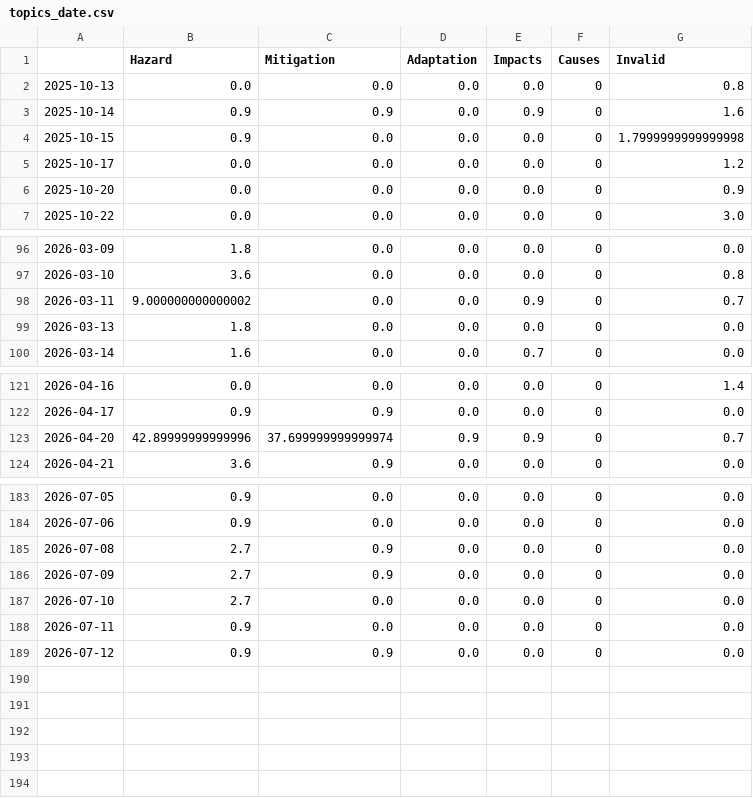
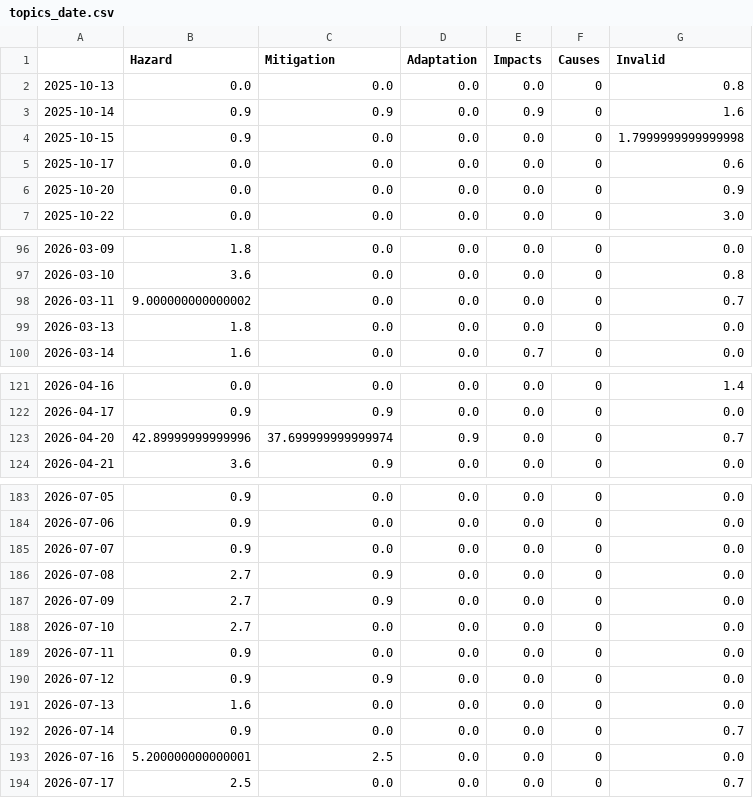
Before and after one commit to tg-news/TsunamiIsComing, a CSV file: csv/topics_date.csv, drawn as a sheet; only a part is shown, gaps mark what is left out; the diff covers the shown part only.

```diff
--- a/csv/topics_date.csv
+++ b/csv/topics_date.csv
@@ -4,3 +4,3 @@
 2025-10-15,0.9,0.0,0.0,0.0,0,1.7999999999999998
-2025-10-17,0.0,0.0,0.0,0.0,0,1.2
+2025-10-17,0.0,0.0,0.0,0.0,0,0.6
 2025-10-20,0.0,0.0,0.0,0.0,0,0.9
@@ -97,3 +97,3 @@
 2026-03-10,3.6,0.0,0.0,0.0,0,0.8
-2026-03-11,9.000000000000002,0.0,0.0,0.9,0,0.7
+2026-03-11,9.000000000000002,0.0,0.0,0.0,0,0.7
 2026-03-13,1.8,0.0,0.0,0.0,0,0.0
@@ -122,3 +122,3 @@
 2026-04-17,0.9,0.9,0.0,0.0,0,0.0
-2026-04-20,42.89999999999996,37.699999999999974,0.9,0.9,0,0.7
+2026-04-20,42.89999999999996,37.699999999999974,0.9,0.0,0,0.7
 2026-04-21,3.6,0.9,0.0,0.0,0,0.0
@@ -184,2 +184,3 @@
 2026-07-06,0.9,0.0,0.0,0.0,0,0.0
+2026-07-07,0.9,0.0,0.0,0.0,0,0.0
 2026-07-08,2.7,0.9,0.0,0.0,0,0.0
@@ -189 +190,5 @@
 2026-07-12,0.9,0.9,0.0,0.0,0,0.0
+2026-07-13,1.6,0.0,0.0,0.0,0,0.0
+2026-07-14,0.9,0.0,0.0,0.0,0,0.7
+2026-07-16,5.200000000000001,2.5,0.0,0.0,0,0.0
+2026-07-17,2.5,0.0,0.0,0.0,0,0.7
```
Also changed, not shown: 1 edited cell elsewhere in this file, 9 other files.
